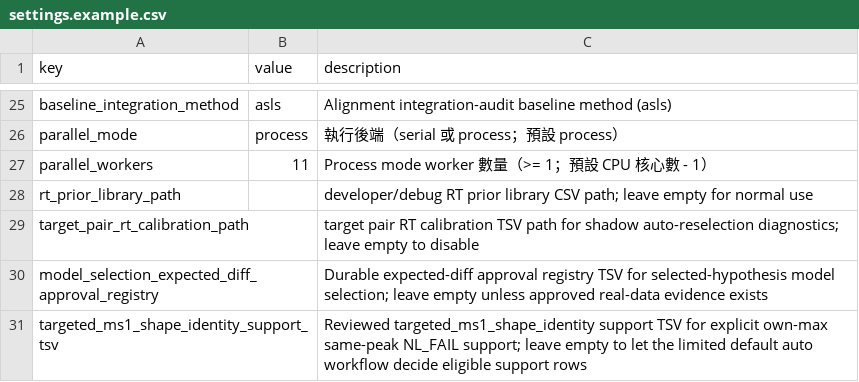
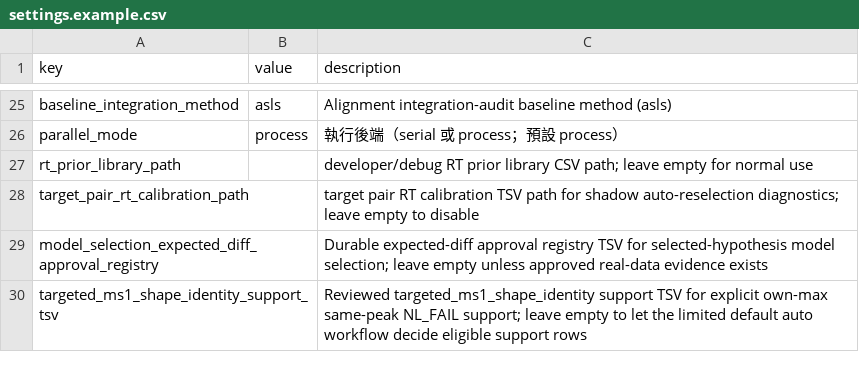
Before and after one commit to bosschen0429/XIC_Extractor, a CSV file: config/settings.example.csv, drawn as a sheet; only a part is shown, gaps mark what is left out; the diff names each change by its address in the sheet, - before the commit and + after, or states it on an @@ line.

Commit message:
Centralize mainline worker execution settings

```diff
--- a/config/settings.example.csv
+++ b/config/settings.example.csv
-row 27: parallel_workers | 11 | Process mode worker 數量（>= 1；預設 CPU 核心數 - 1）
```
Also changed, not shown: 27 other files.
